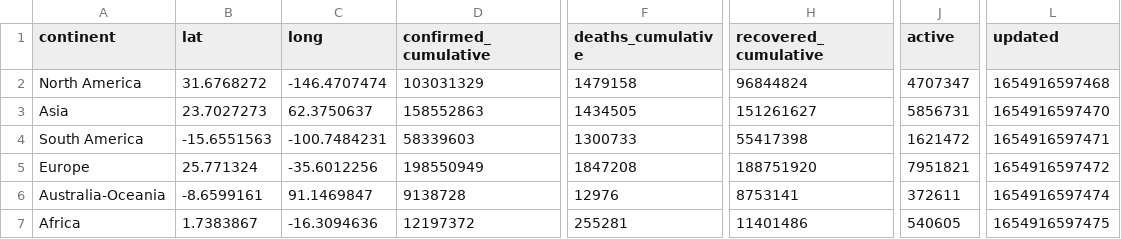
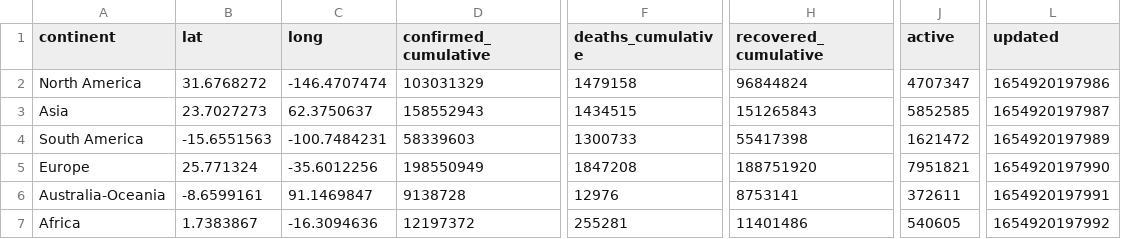
Before and after one commit to majimearun/covid-analysis, a CSV file: data/continents.csv, drawn as a sheet; only a part is shown, gaps mark what is left out; the diff names each change by its address in the sheet, - before the commit and + after, or states it on an @@ line.

```diff
--- a/data/continents.csv
+++ b/data/continents.csv
-L2 (updated): 1654916597468
+L2 (updated): 1654920197986
-D3 (confirmed_cumulative): 158552863
+D3 (confirmed_cumulative): 158552943
-F3 (deaths_cumulative): 1434505
+F3 (deaths_cumulative): 1434515
-H3 (recovered_cumulative): 151261627
+H3 (recovered_cumulative): 151265843
-J3 (active): 5856731
+J3 (active): 5852585
-L3 (updated): 1654916597470
+L3 (updated): 1654920197987
-L4 (updated): 1654916597471
+L4 (updated): 1654920197989
-L5 (updated): 1654916597472
+L5 (updated): 1654920197990
-L6 (updated): 1654916597474
+L6 (updated): 1654920197991
-L7 (updated): 1654916597475
+L7 (updated): 1654920197992
```
Also changed, not shown: data/countries.csv.
